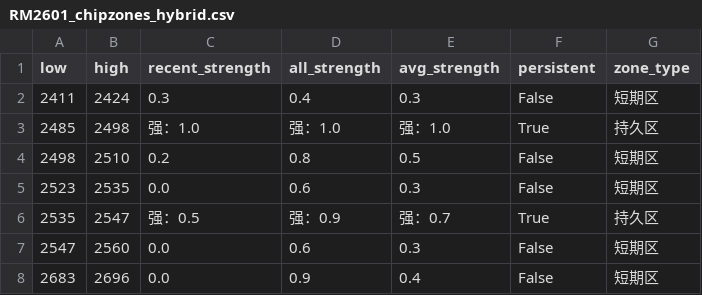
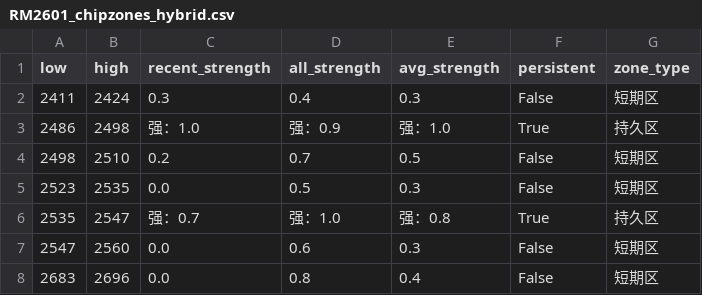
Before and after one commit to CMUJIN/trading, a CSV file: docs/RM2601/RM2601_chipzones_hybrid.csv, drawn as a sheet.

```diff
--- a/docs/RM2601/RM2601_chipzones_hybrid.csv
+++ b/docs/RM2601/RM2601_chipzones_hybrid.csv
@@ -2,7 +2,7 @@
 2411,2424,0.3,0.4,0.3,False,短期区
-2485,2498,强：1.0,强：1.0,强：1.0,True,持久区
-2498,2510,0.2,0.8,0.5,False,短期区
-2523,2535,0.0,0.6,0.3,False,短期区
-2535,2547,强：0.5,强：0.9,强：0.7,True,持久区
+2486,2498,强：1.0,强：0.9,强：1.0,True,持久区
+2498,2510,0.2,0.7,0.5,False,短期区
+2523,2535,0.0,0.5,0.3,False,短期区
+2535,2547,强：0.7,强：1.0,强：0.8,True,持久区
 2547,2560,0.0,0.6,0.3,False,短期区
-2683,2696,0.0,0.9,0.4,False,短期区
+2683,2696,0.0,0.8,0.4,False,短期区
```
Also changed, not shown: 2 other files.
